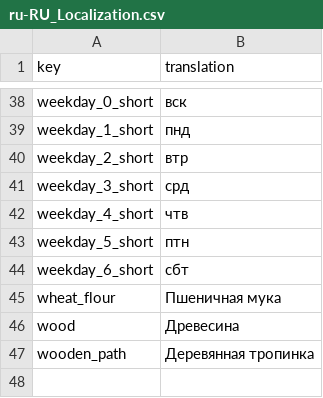
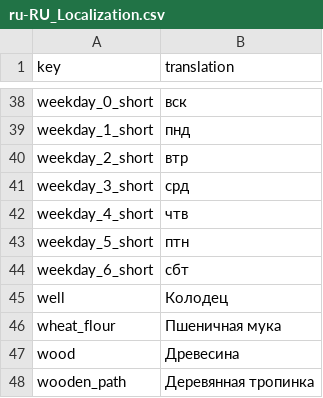
Before and after one commit to TheRickMountain/Ay-Bulak, a CSV file: palmesneo_village/palmesneo_village/Content/Localization/ru-RU_Localization.csv, drawn as a sheet; only a part is shown, gaps mark what is left out.

Commit message:
Добавление колодца
- Добавлено новое строение "Колодец"
- Лейку можно пополнить в колодце
- Добавлен звуковой эффект для лейки

```diff
--- a/palmesneo_village/palmesneo_village/Content/Localization/ru-RU_Localization.csv
+++ b/palmesneo_village/palmesneo_village/Content/Localization/ru-RU_Localization.csv
@@ -44,2 +44,3 @@ weekday_5_short,птн
 weekday_6_short,сбт
+well,Колодец
 wheat_flour,Пшеничная мука
```
Also changed, not shown: palmesneo_village/palmesneo_village/Content/Localization/en-US_Localization.csv, palmesneo_village/palmesneo_village/Content/Localization/ky-KY_Localization.csv, 12 other files.
